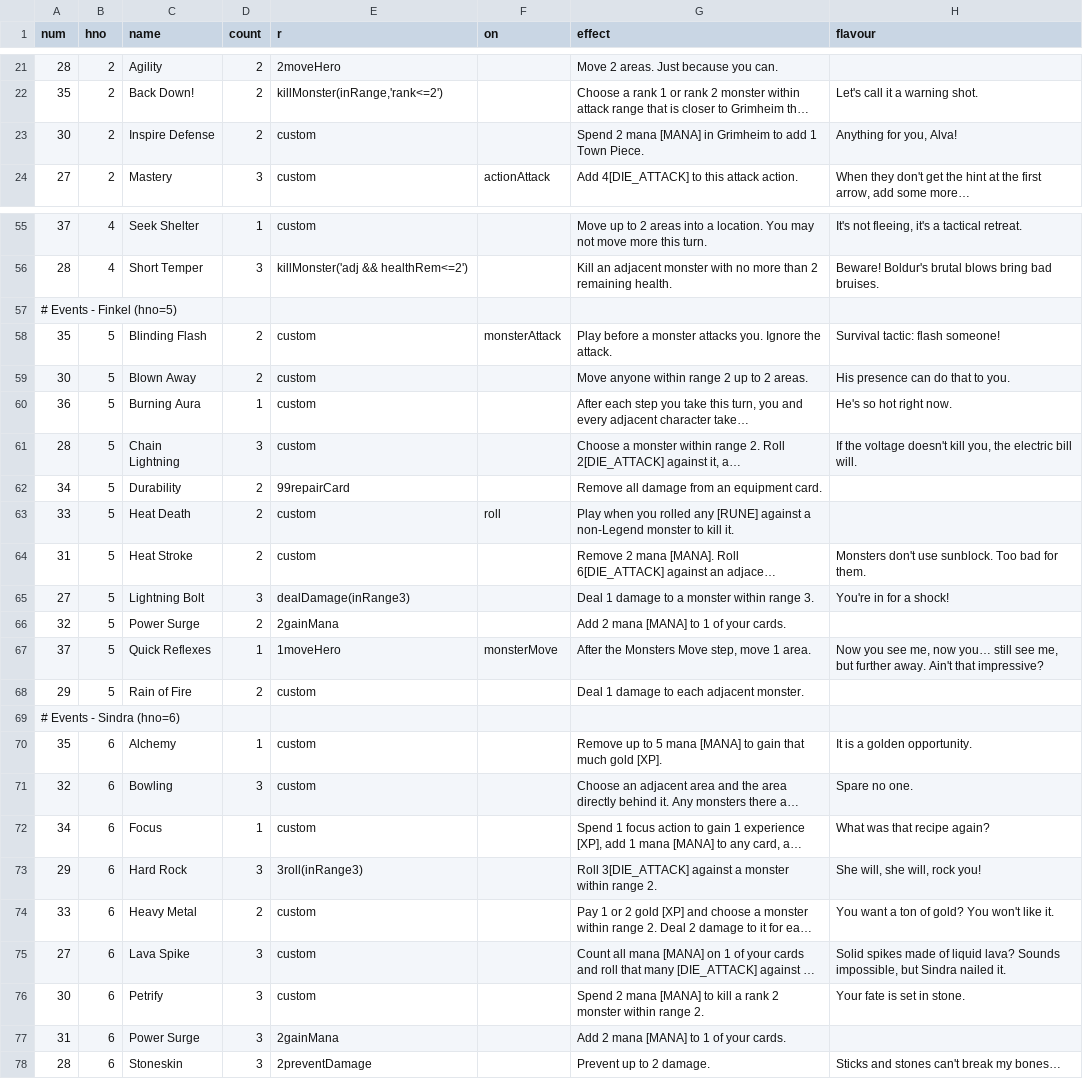
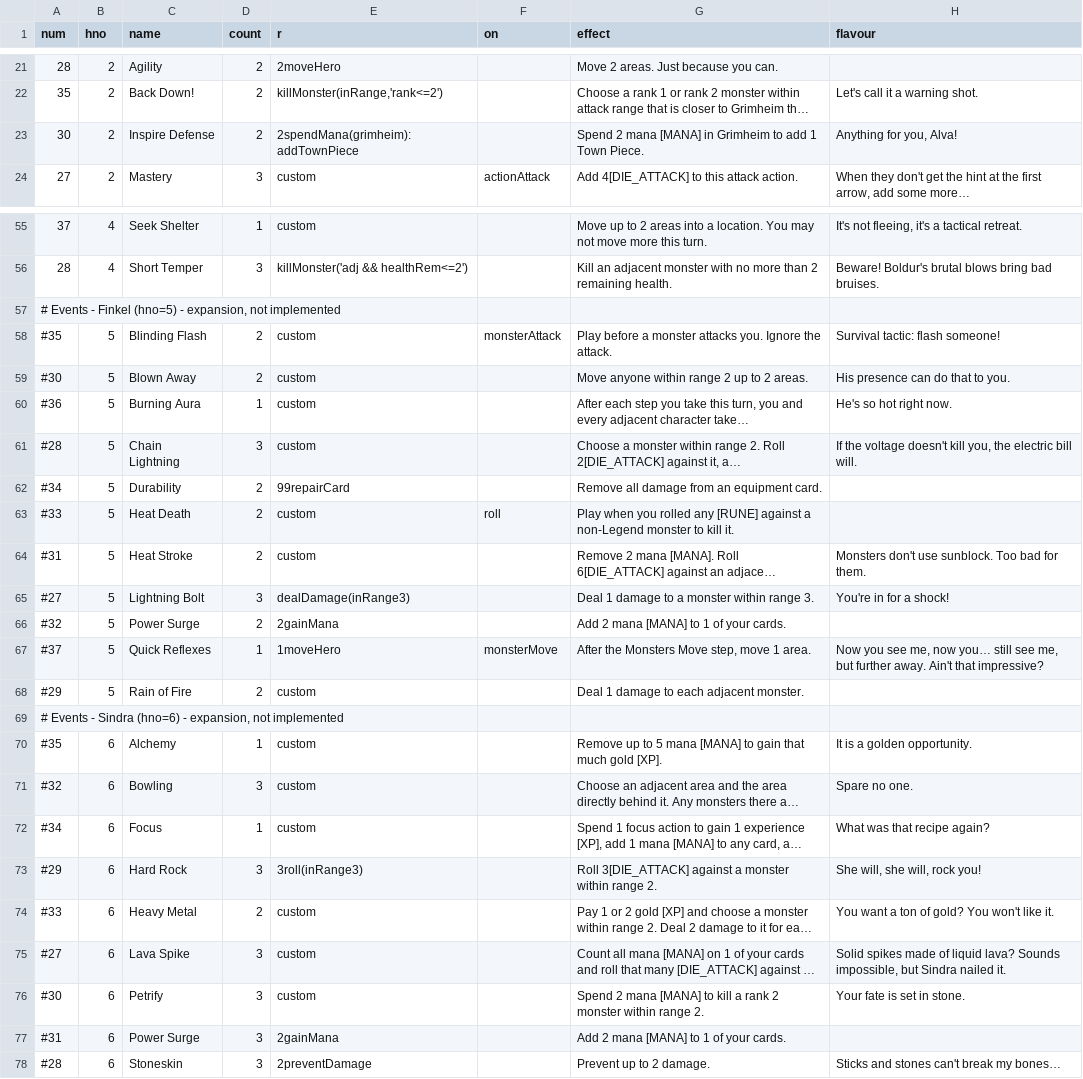
Before and after one commit to elaskavaia/bga-fate, a CSV file: misc/card_event_material.csv, drawn as a sheet; only a part is shown, gaps mark what is left out; long unchanged cells end in …; the diff names each change by its address in the sheet, - before the commit and + after, or states it on an @@ line.

```diff
--- a/misc/card_event_material.csv
+++ b/misc/card_event_material.csv
-E23 (r): custom
+E23 (r): 2spendMana(grimheim):addTownPiece
-A57 (num): # Events - Finkel (hno=5)
+A57 (num): # Events - Finkel (hno=5) - expansion, not implemented
-A58 (num): 35
+A58 (num): #35
-A59 (num): 30
+A59 (num): #30
-A60 (num): 36
+A60 (num): #36
-A61 (num): 28
+A61 (num): #28
-A62 (num): 34
+A62 (num): #34
-A63 (num): 33
+A63 (num): #33
-A64 (num): 31
+A64 (num): #31
-A65 (num): 27
+A65 (num): #27
-A66 (num): 32
+A66 (num): #32
-A67 (num): 37
+A67 (num): #37
-A68 (num): 29
+A68 (num): #29
-A69 (num): # Events - Sindra (hno=6)
+A69 (num): # Events - Sindra (hno=6) - expansion, not implemented
-A70 (num): 35
+A70 (num): #35
-A71 (num): 32
+A71 (num): #32
-A72 (num): 34
+A72 (num): #34
-A73 (num): 29
+A73 (num): #29
-A74 (num): 33
+A74 (num): #33
-A75 (num): 27
+A75 (num): #27
-A76 (num): 30
+A76 (num): #30
-A77 (num): 31
+A77 (num): #31
-A78 (num): 28
+A78 (num): #28
```
Also changed, not shown: misc/op_material.csv, 9 other files.
